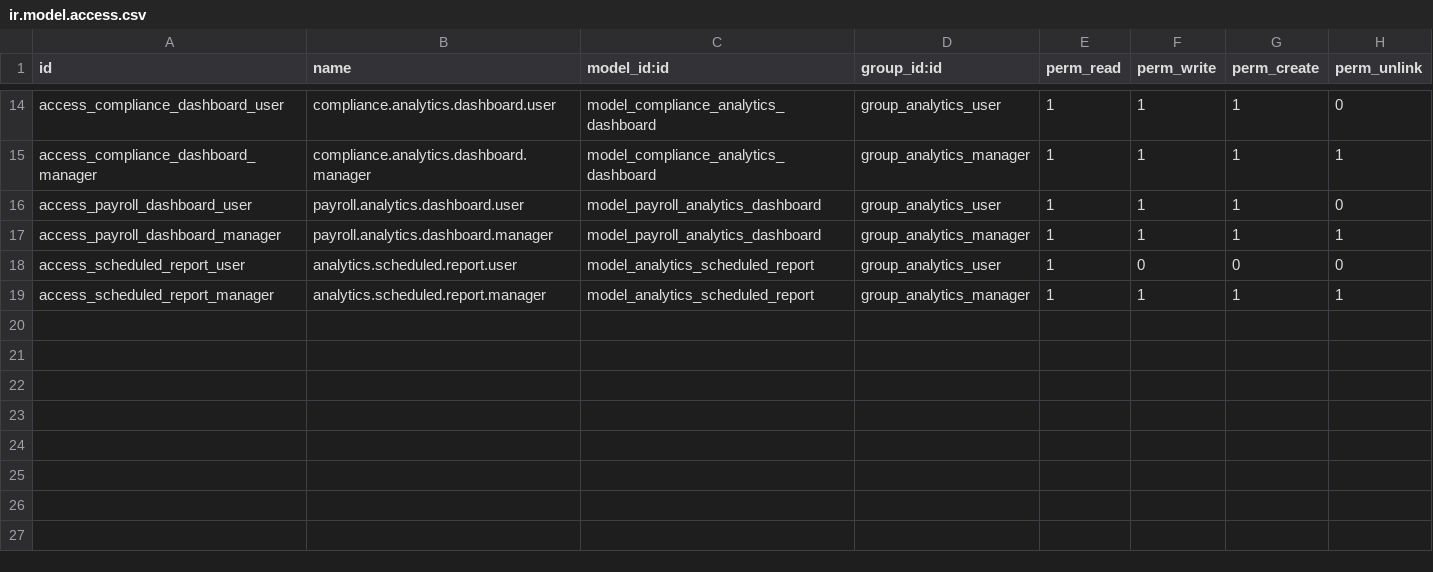
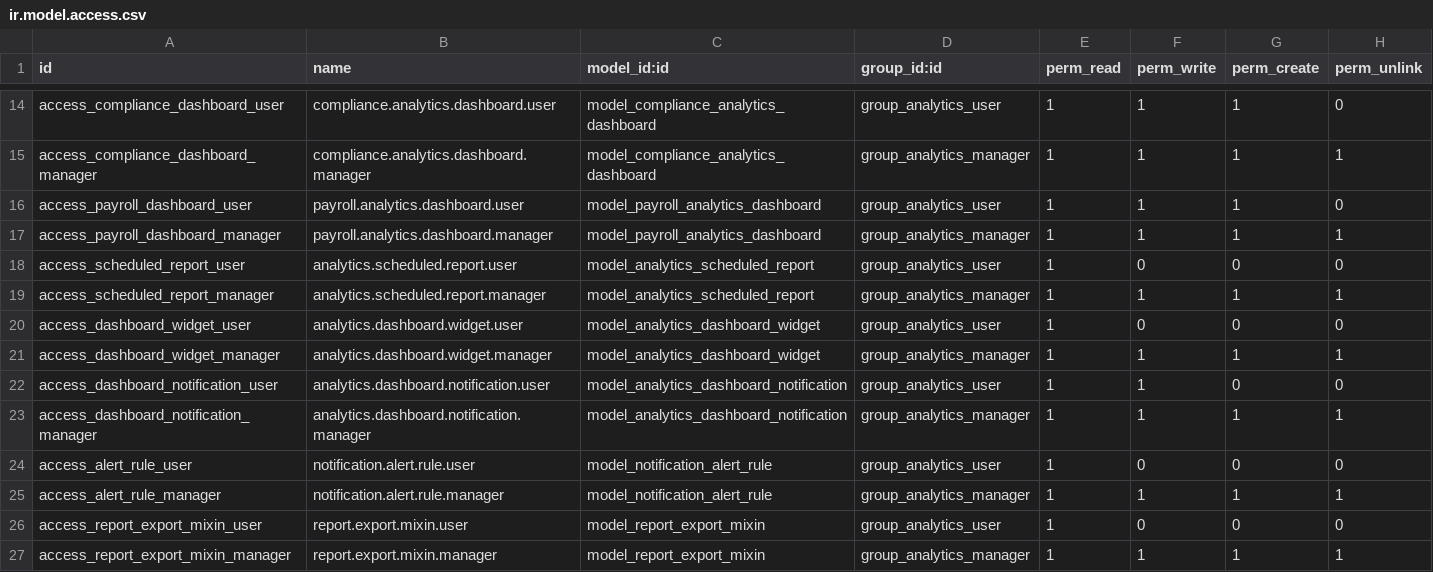
Before and after one commit to mtc-jordan/Tazweed_New, a CSV file: tazweed_analytics_dashboard/security/ir.model.access.csv, drawn as a sheet; only a part is shown, gaps mark what is left out; the diff names each change by its address in the sheet, - before the commit and + after, or states it on an @@ line.

Commit message:
Add dashboard widgets, notification alerts, PDF/Excel export, and email templates
New Features:
- Dashboard Widgets: Quick KPI widgets for main dashboard
- Notification Alerts: Automated alerts for document expiry, compliance thresholds, payroll anomalies
- Report Export: PDF and Excel export functionality for all dashboards
- Email Templates: Professional HTML email templates for scheduled reports
- Added mail dependency for email functionality

New Models:
- analytics.dashboard.widget
- analytics.dashboard.notification
- notification.alert.rule
- report.export.mixin

New Views:
- Dashboard widgets configuration
- Notification alerts configuration
- Alert rules management

QA Test Results: 97.4% pass rate (38/39 tests)

```diff
--- a/tazweed_analytics_dashboard/security/ir.model.access.csv
+++ b/tazweed_analytics_dashboard/security/ir.model.access.csv
+row 20: access_dashboard_widget_user | analytics.dashboard.widget.user | model_analytics_dashboard_widget | group_analytics_user | 1 | 0 | 0 | 0
+row 21: access_dashboard_widget_manager | analytics.dashboard.widget.manager | model_analytics_dashboard_widget | group_analytics_manager | 1 | 1 | 1 | 1
+row 22: access_dashboard_notification_user | analytics.dashboard.notification.user | model_analytics_dashboard_notification | group_analytics_user | 1 | 1 | 0 | 0
+row 23: access_dashboard_notification_manager | analytics.dashboard.notification.manager | model_analytics_dashboard_notification | group_analytics_manager | 1 | 1 | 1 | 1
+row 24: access_alert_rule_user | notification.alert.rule.user | model_notification_alert_rule | group_analytics_user | 1 | 0 | 0 | 0
+row 25: access_alert_rule_manager | notification.alert.rule.manager | model_notification_alert_rule | group_analytics_manager | 1 | 1 | 1 | 1
+row 26: access_report_export_mixin_user | report.export.mixin.user | model_report_export_mixin | group_analytics_user | 1 | 0 | 0 | 0
+row 27: access_report_export_mixin_manager | report.export.mixin.manager | model_report_export_mixin | group_analytics_manager | 1 | 1 | 1 | 1
```
Also changed, not shown: 10 other files.
